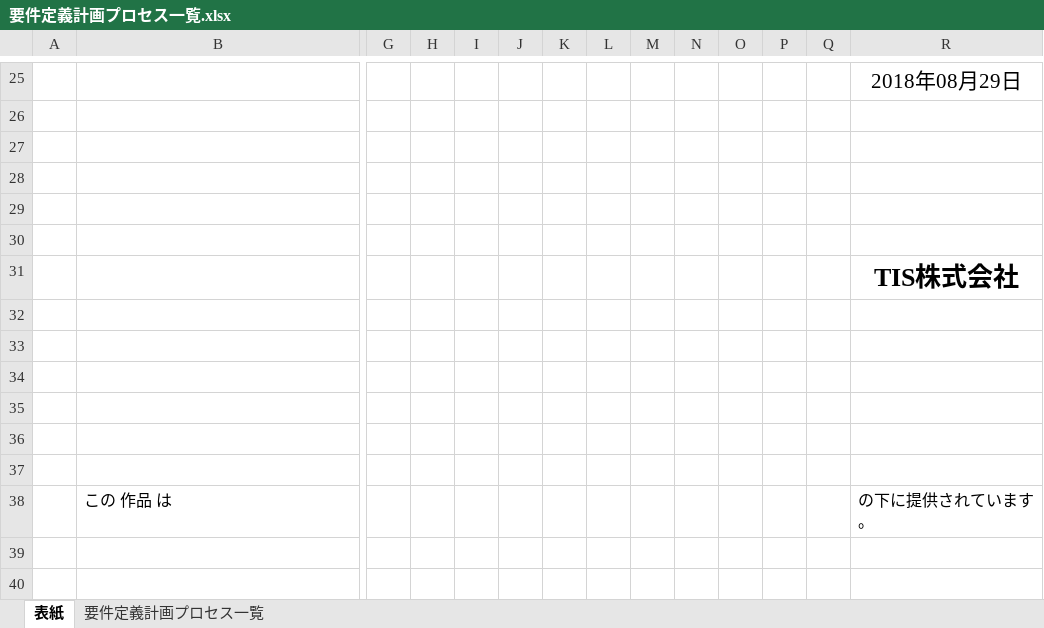
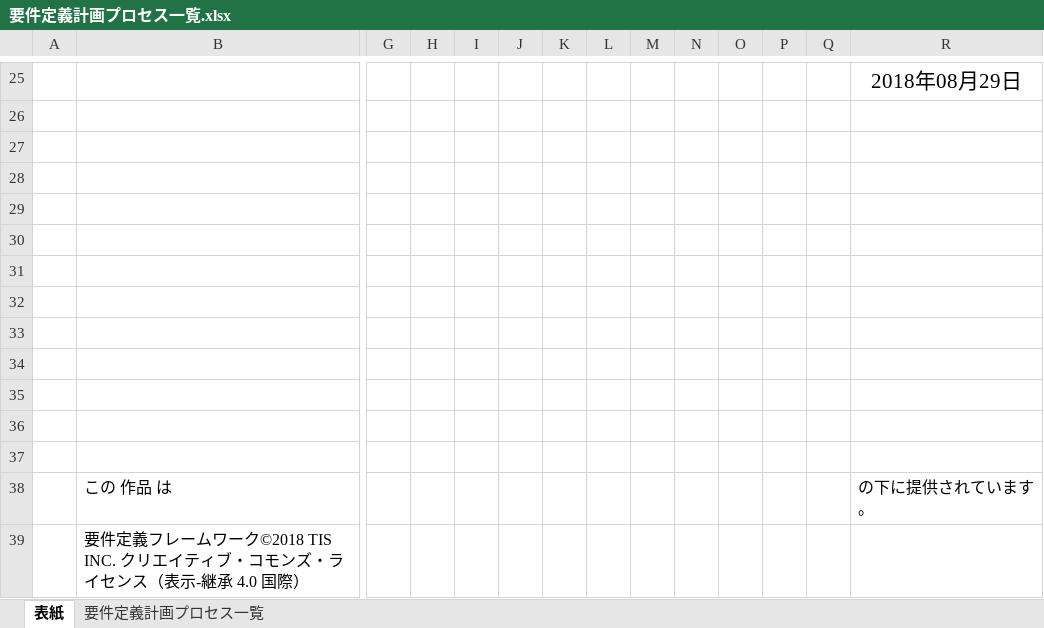
Before and after one commit to Fintan-contents/requirement-definition-fw, an Excel workbook: docs/3-4_要件定義計画/3_要件定義計画プロセスガイド/要件定義計画プロセス一覧.xlsx, sheet 表紙, drawn as a sheet; only a part is shown, gaps mark what is left out; values as stored, in another font and other column widths than the file's, no borders; charts and pictures not drawn; rows hold the shown columns only; the diff names each change by its address in the sheet, - before the commit and + after, or states it on an @@ line.

Commit message:
Excel・PDFをファイルに追加

```diff
--- a/docs/3-4_要件定義計画/3_要件定義計画プロセスガイド/要件定義計画プロセス一覧.xlsx (sheet 表紙)
+++ b/docs/3-4_要件定義計画/3_要件定義計画プロセスガイド/要件定義計画プロセス一覧.xlsx (sheet 表紙)
-R31: TIS株式会社
+R31: (empty)
+row 39:  | 要件定義フレームワーク©2018 TIS INC. クリエイティブ・コモンズ・ライセンス（表示-継承 4.0 国際）
```
Also changed, not shown: 3 other files.
